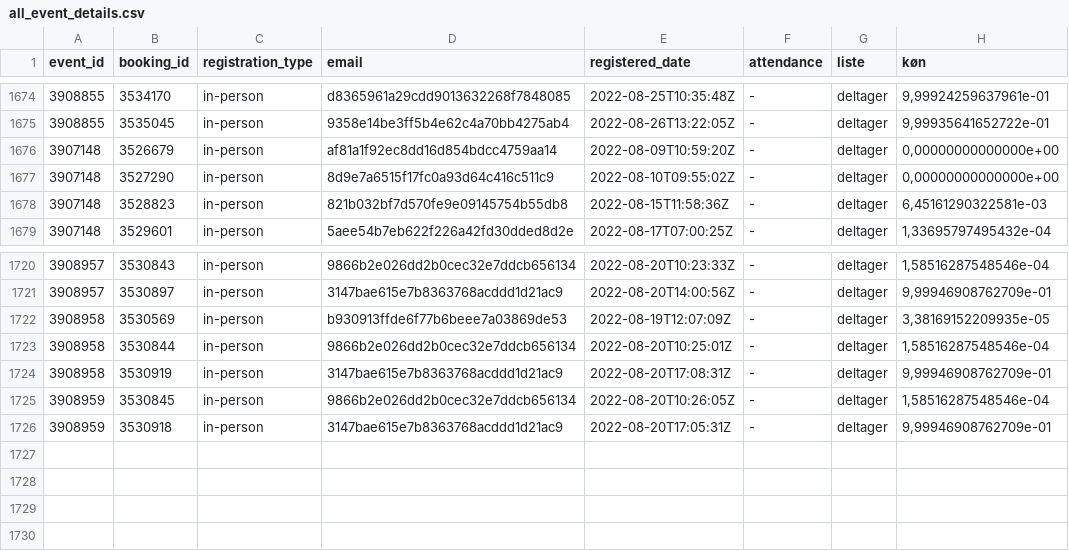
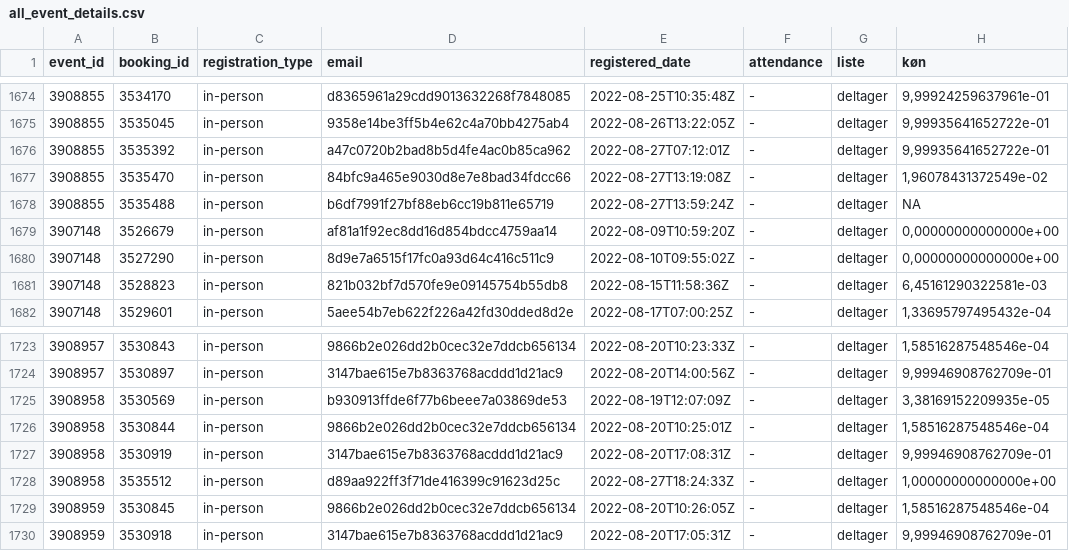
Before and after one commit to KUBDatalab/tal-og-data, a CSV file: data/event_data/all_event_details.csv, drawn as a sheet; only a part is shown, gaps mark what is left out; the diff names each change by its address in the sheet, - before the commit and + after, or states it on an @@ line.

```diff
--- a/data/event_data/all_event_details.csv
+++ b/data/event_data/all_event_details.csv
+row 1676: 3908855 | 3535392 | in-person | a47c0720b2bad8b5d4fe4ac0b85ca962 | 2022-08-27T07:12:01Z | - | deltager | 9,99935641652722e-01
+row 1677: 3908855 | 3535470 | in-person | 84bfc9a465e9030d8e7e8bad34fdcc66 | 2022-08-27T13:19:08Z | - | deltager | 1,96078431372549e-02
+row 1678: 3908855 | 3535488 | in-person | b6df7991f27bf88eb6cc19b811e65719 | 2022-08-27T13:59:24Z | - | deltager | NA
+row 1728: 3908958 | 3535512 | in-person | d89aa922ff3f71de416399c91623d25c | 2022-08-27T18:24:33Z | - | deltager | 1,00000000000000e+00
```
Also changed, not shown: data/event_data/aktuelt_events.csv, data/event_data/current_events_details.csv, 2 other files.
